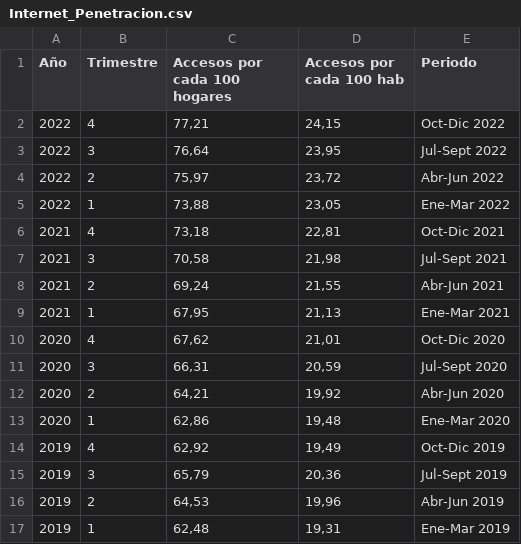
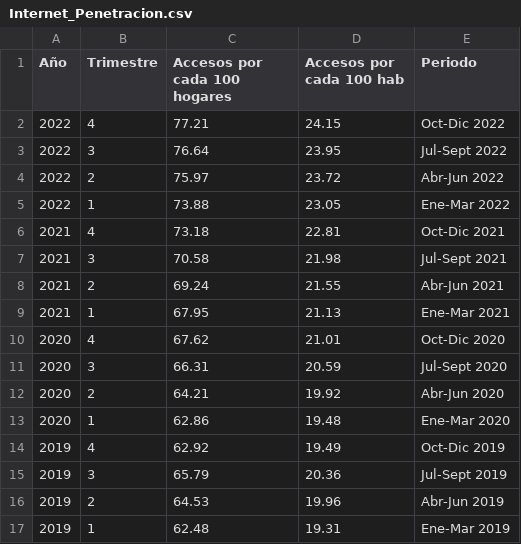
Before and after one commit to a1ternocles/Henry-Analytics, a CSV file: data/Internet_Penetracion.csv, drawn as a sheet; only a part is shown; the diff covers the shown part only.

```diff
--- a/data/Internet_Penetracion.csv
+++ b/data/Internet_Penetracion.csv
@@ -1,17 +1,17 @@
 Año,Trimestre,Accesos por cada 100 hogares,Accesos por cada 100 hab,Periodo
-2022,4,"77,21","24,15",Oct-Dic 2022
-2022,3,"76,64","23,95",Jul-Sept 2022
-2022,2,"75,97","23,72",Abr-Jun 2022
-2022,1,"73,88","23,05",Ene-Mar 2022
-2021,4,"73,18","22,81",Oct-Dic 2021
-2021,3,"70,58","21,98",Jul-Sept 2021
-2021,2,"69,24","21,55",Abr-Jun 2021
-2021,1,"67,95","21,13",Ene-Mar 2021
-2020,4,"67,62","21,01",Oct-Dic 2020
-2020,3,"66,31","20,59",Jul-Sept 2020
-2020,2,"64,21","19,92",Abr-Jun 2020
-2020,1,"62,86","19,48",Ene-Mar 2020
-2019,4,"62,92","19,49",Oct-Dic 2019
-2019,3,"65,79","20,36",Jul-Sept 2019
-2019,2,"64,53","19,96",Abr-Jun 2019
-2019,1,"62,48","19,31",Ene-Mar 2019
+2022,4,77.21,24.15,Oct-Dic 2022
+2022,3,76.64,23.95,Jul-Sept 2022
+2022,2,75.97,23.72,Abr-Jun 2022
+2022,1,73.88,23.05,Ene-Mar 2022
+2021,4,73.18,22.81,Oct-Dic 2021
+2021,3,70.58,21.98,Jul-Sept 2021
+2021,2,69.24,21.55,Abr-Jun 2021
+2021,1,67.95,21.13,Ene-Mar 2021
+2020,4,67.62,21.01,Oct-Dic 2020
+2020,3,66.31,20.59,Jul-Sept 2020
+2020,2,64.21,19.92,Abr-Jun 2020
+2020,1,62.86,19.48,Ene-Mar 2020
+2019,4,62.92,19.49,Oct-Dic 2019
+2019,3,65.79,20.36,Jul-Sept 2019
+2019,2,64.53,19.96,Abr-Jun 2019
+2019,1,62.48,19.31,Ene-Mar 2019
```
Also changed, not shown: 40 edited cells elsewhere in this file, data/Internet_BAF.csv, 2 other files.
